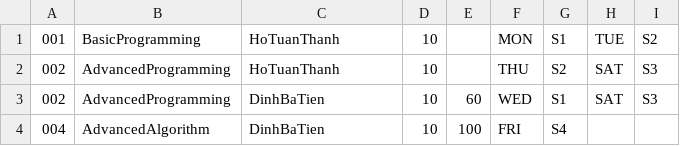
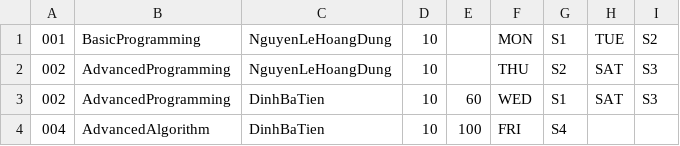
Before and after one commit to le-quoctrung/Course-Registration-System, a CSV file: main/Course-Registration-System/db/courses.csv, drawn as a sheet.

```diff
--- a/main/Course-Registration-System/db/courses.csv
+++ b/main/Course-Registration-System/db/courses.csv
@@ -1,3 +1,3 @@
-001,BasicProgramming,HoTuanThanh,10,,MON,S1,TUE,S2
-002,AdvancedProgramming,HoTuanThanh,10,,THU,S2,SAT,S3
+001,BasicProgramming,NguyenLeHoangDung,10,,MON,S1,TUE,S2
+002,AdvancedProgramming,NguyenLeHoangDung,10,,THU,S2,SAT,S3
 002,AdvancedProgramming,DinhBaTien,10,60,WED,S1,SAT,S3
```
Also changed, not shown: 7 other files.
